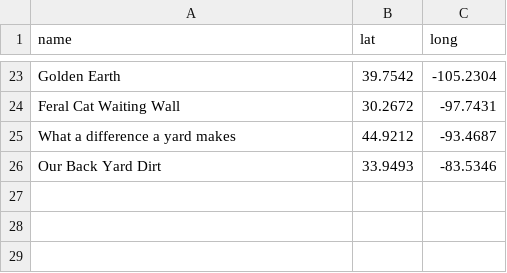
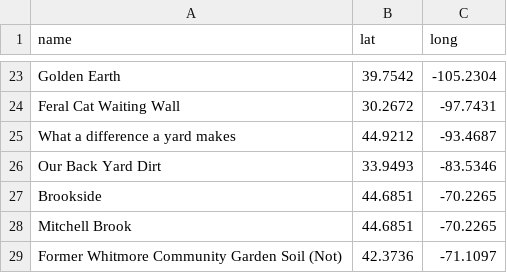
Before and after one commit to egunn/SoilMap, a CSV file: data/soilPoints.csv, drawn as a sheet; only a part is shown, gaps mark what is left out; the diff names each change by its address in the sheet, - before the commit and + after, or states it on an @@ line.

Commit message:
data update

```diff
--- a/data/soilPoints.csv
+++ b/data/soilPoints.csv
+row 27: Brookside | 44.6851 | -70.2265
+row 28: Mitchell Brook | 44.6851 | -70.2265
+row 29: Former Whitmore Community Garden Soil (Not) | 42.3736 | -71.1097
```
